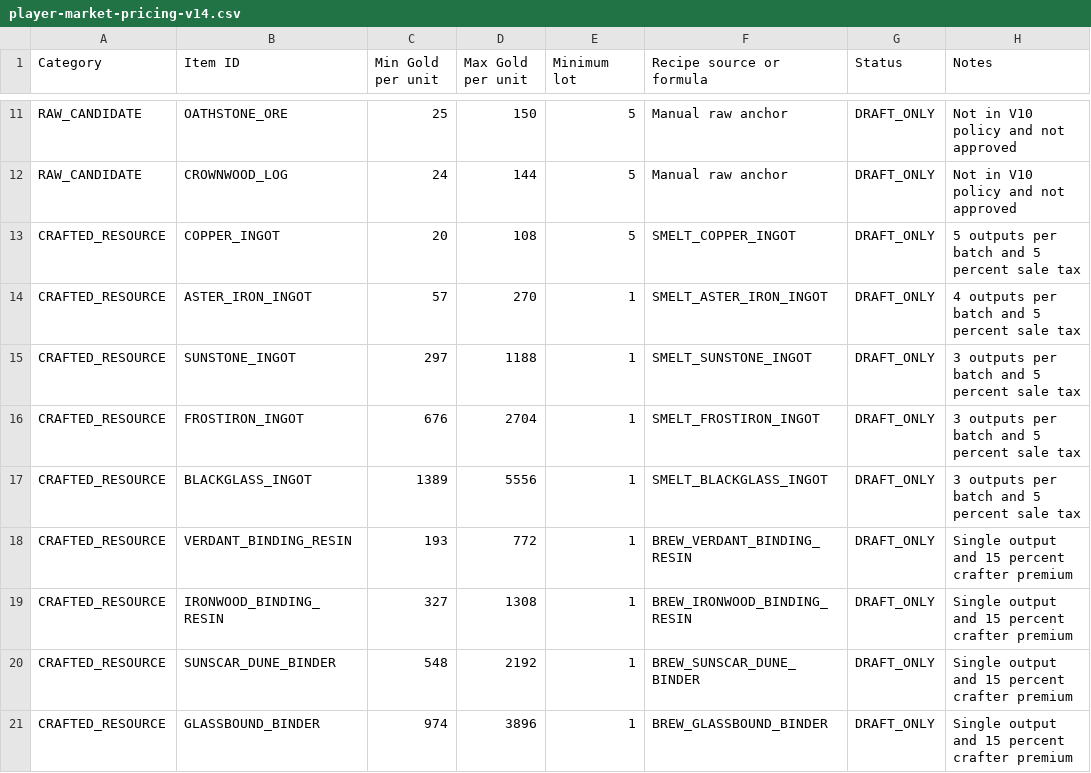
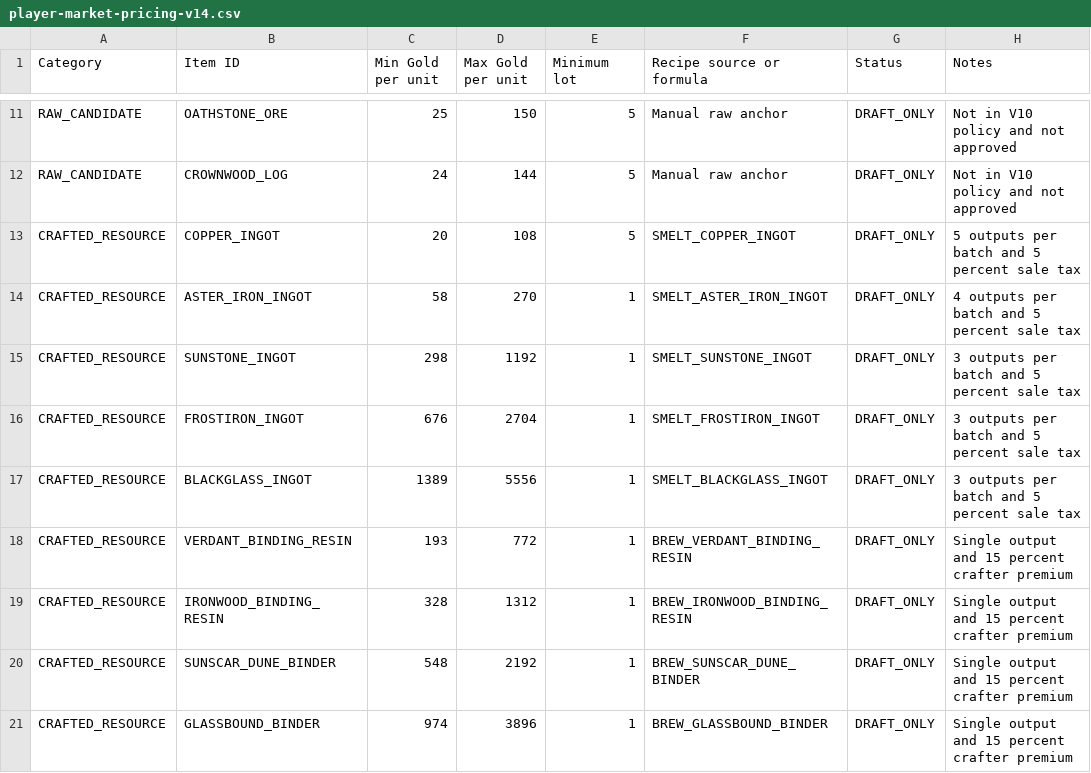
Before and after one commit to elroynbenjamins/Veldryn, a CSV file: docs/roadmap/spreadsheets/player-market-pricing-v14.csv, drawn as a sheet; only a part is shown, gaps mark what is left out.

Commit message:
docs(market): align V14 pricing examples with whole-Gold tax rounding

```diff
--- a/docs/roadmap/spreadsheets/player-market-pricing-v14.csv
+++ b/docs/roadmap/spreadsheets/player-market-pricing-v14.csv
@@ -13,4 +13,4 @@ RAW_CANDIDATE,CROWNWOOD_LOG,24,144,5,Manual raw anchor,DRAFT_ONLY,Not in V10 pol
 CRAFTED_RESOURCE,COPPER_INGOT,20,108,5,SMELT_COPPER_INGOT,DRAFT_ONLY,5 outputs per batch and 5 percent sale tax
-CRAFTED_RESOURCE,ASTER_IRON_INGOT,57,270,1,SMELT_ASTER_IRON_INGOT,DRAFT_ONLY,4 outputs per batch and 5 percent sale tax
-CRAFTED_RESOURCE,SUNSTONE_INGOT,297,1188,1,SMELT_SUNSTONE_INGOT,DRAFT_ONLY,3 outputs per batch and 5 percent sale tax
+CRAFTED_RESOURCE,ASTER_IRON_INGOT,58,270,1,SMELT_ASTER_IRON_INGOT,DRAFT_ONLY,4 outputs per batch and 5 percent sale tax
+CRAFTED_RESOURCE,SUNSTONE_INGOT,298,1192,1,SMELT_SUNSTONE_INGOT,DRAFT_ONLY,3 outputs per batch and 5 percent sale tax
 CRAFTED_RESOURCE,FROSTIRON_INGOT,676,2704,1,SMELT_FROSTIRON_INGOT,DRAFT_ONLY,3 outputs per batch and 5 percent sale tax
@@ -18,3 +18,3 @@ CRAFTED_RESOURCE,BLACKGLASS_INGOT,1389,5556,1,SMELT_BLACKGLASS_INGOT,DRAFT_ONLY,
 CRAFTED_RESOURCE,VERDANT_BINDING_RESIN,193,772,1,BREW_VERDANT_BINDING_RESIN,DRAFT_ONLY,Single output and 15 percent crafter premium
-CRAFTED_RESOURCE,IRONWOOD_BINDING_RESIN,327,1308,1,BREW_IRONWOOD_BINDING_RESIN,DRAFT_ONLY,Single output and 15 percent crafter premium
+CRAFTED_RESOURCE,IRONWOOD_BINDING_RESIN,328,1312,1,BREW_IRONWOOD_BINDING_RESIN,DRAFT_ONLY,Single output and 15 percent crafter premium
 CRAFTED_RESOURCE,SUNSCAR_DUNE_BINDER,548,2192,1,BREW_SUNSCAR_DUNE_BINDER,DRAFT_ONLY,Single output and 15 percent crafter premium
```
